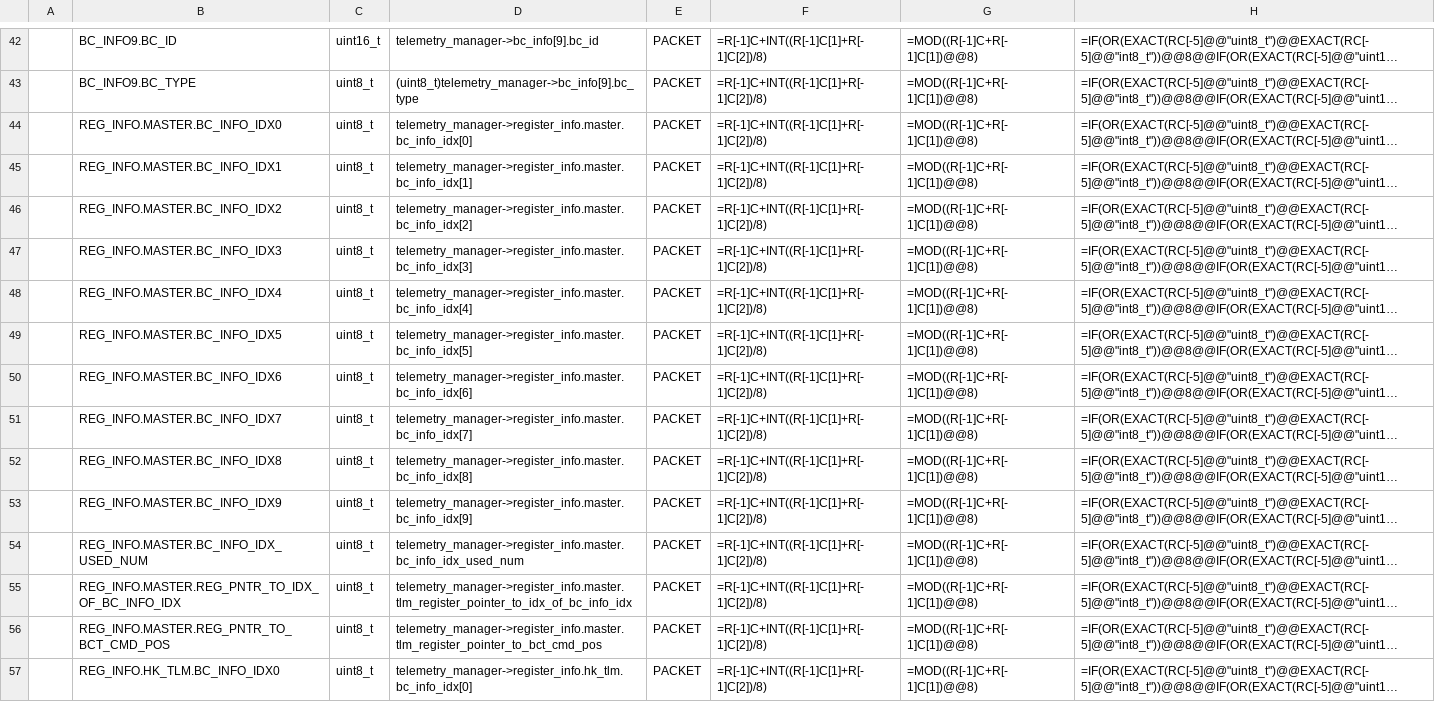
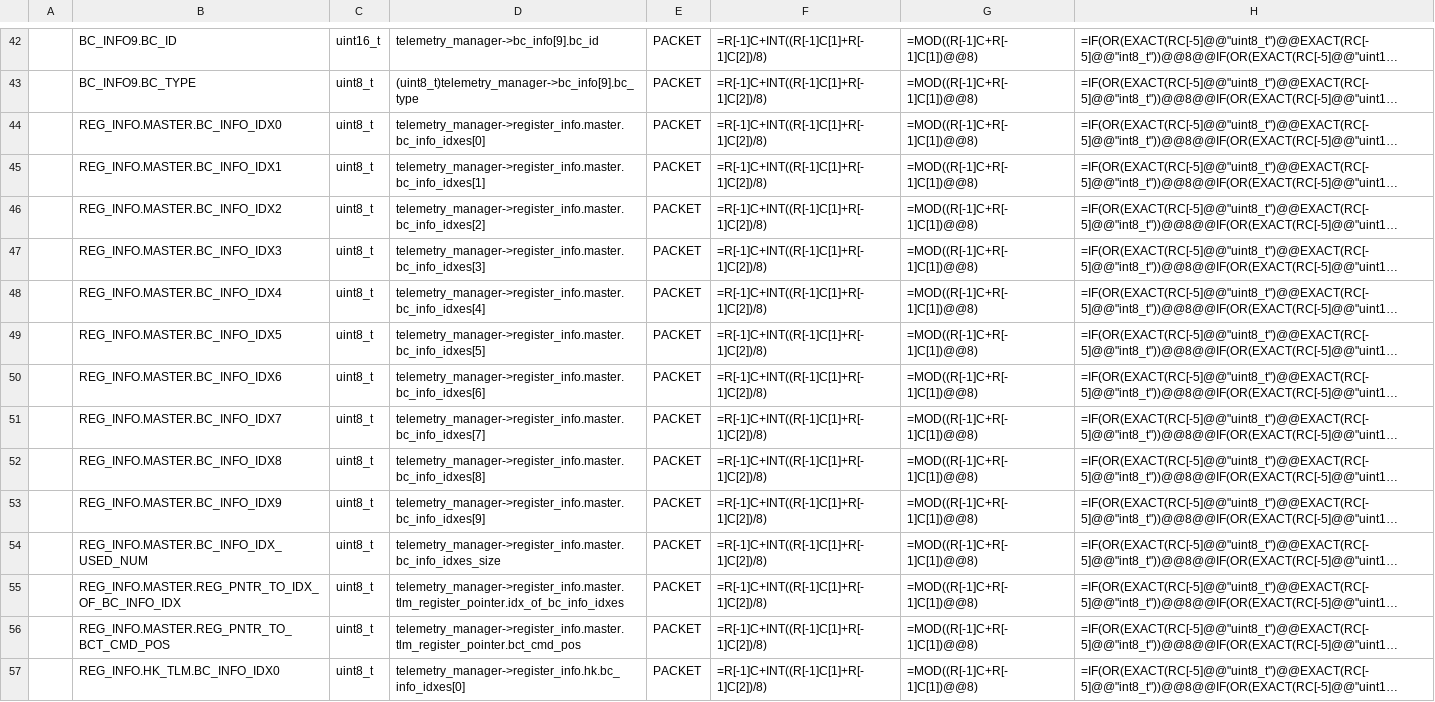
Before and after one commit to ut-issl/c2a-core, a CSV file: Examples/minimum_user/src/src_user/Settings/TlmCmd/DataBase/TLM_DB/SAMPLE_MOBC_TLM_DB_TLM_MGR.csv, drawn as a sheet; only a part is shown, gaps mark what is left out; long unchanged cells end in …; the diff covers the shown part only; the diff names each change by its address in the sheet, - before the commit and + after, or states it on an @@ line.

```diff
--- a/Examples/minimum_user/src/src_user/Settings/TlmCmd/DataBase/TLM_DB/SAMPLE_MOBC_TLM_DB_TLM_MGR.csv
+++ b/Examples/minimum_user/src/src_user/Settings/TlmCmd/DataBase/TLM_DB/SAMPLE_MOBC_TLM_DB_TLM_MGR.csv
-D44: telemetry_manager->register_info.master.bc_info_idx[0]
+D44: telemetry_manager->register_info.master.bc_info_idxes[0]
-D45: telemetry_manager->register_info.master.bc_info_idx[1]
+D45: telemetry_manager->register_info.master.bc_info_idxes[1]
-D46: telemetry_manager->register_info.master.bc_info_idx[2]
+D46: telemetry_manager->register_info.master.bc_info_idxes[2]
-D47: telemetry_manager->register_info.master.bc_info_idx[3]
+D47: telemetry_manager->register_info.master.bc_info_idxes[3]
-D48: telemetry_manager->register_info.master.bc_info_idx[4]
+D48: telemetry_manager->register_info.master.bc_info_idxes[4]
-D49: telemetry_manager->register_info.master.bc_info_idx[5]
+D49: telemetry_manager->register_info.master.bc_info_idxes[5]
-D50: telemetry_manager->register_info.master.bc_info_idx[6]
+D50: telemetry_manager->register_info.master.bc_info_idxes[6]
-D51: telemetry_manager->register_info.master.bc_info_idx[7]
+D51: telemetry_manager->register_info.master.bc_info_idxes[7]
-D52: telemetry_manager->register_info.master.bc_info_idx[8]
+D52: telemetry_manager->register_info.master.bc_info_idxes[8]
-D53: telemetry_manager->register_info.master.bc_info_idx[9]
+D53: telemetry_manager->register_info.master.bc_info_idxes[9]
-D54: telemetry_manager->register_info.master.bc_info_idx_used_num
+D54: telemetry_manager->register_info.master.bc_info_idxes_size
-D55: telemetry_manager->register_info.master.tlm_register_pointer_to_idx_of_bc_info_idx
+D55: telemetry_manager->register_info.master.tlm_register_pointer.idx_of_bc_info_idxes
-D56: telemetry_manager->register_info.master.tlm_register_pointer_to_bct_cmd_pos
+D56: telemetry_manager->register_info.master.tlm_register_pointer.bct_cmd_pos
-D57: telemetry_manager->register_info.hk_tlm.bc_info_idx[0]
+D57: telemetry_manager->register_info.hk.bc_info_idxes[0]
```
Also changed, not shown: 64 edited cells elsewhere in this file, Examples/minimum_user/src/src_user/Settings/TlmCmd/DataBase/CMD_DB/SAMPLE_MOBC_CMD_DB_CMD_DB.csv, Examples/minimum_user/src/src_user/Settings/TlmCmd/DataBase/TLM_DB/calced_data/SAMPLE_MOBC_TLM_DB_TLM_MGR.csv, 3 other files.
